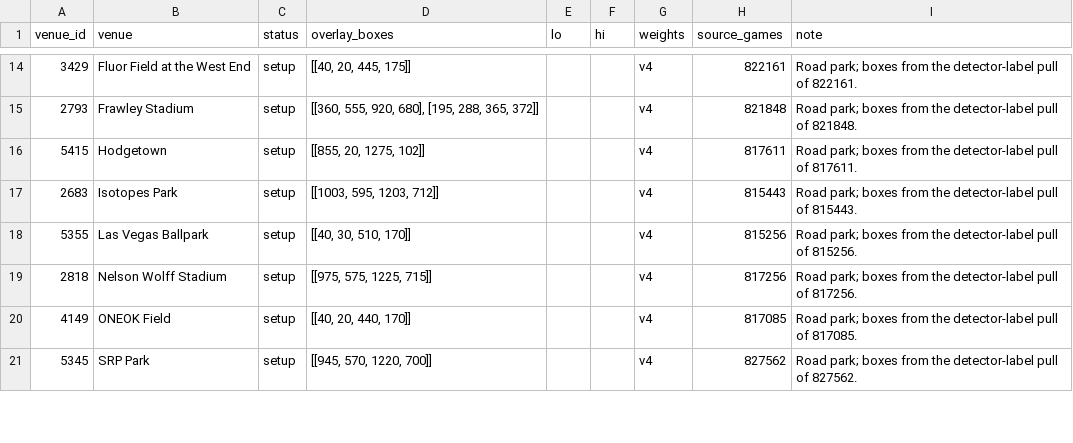
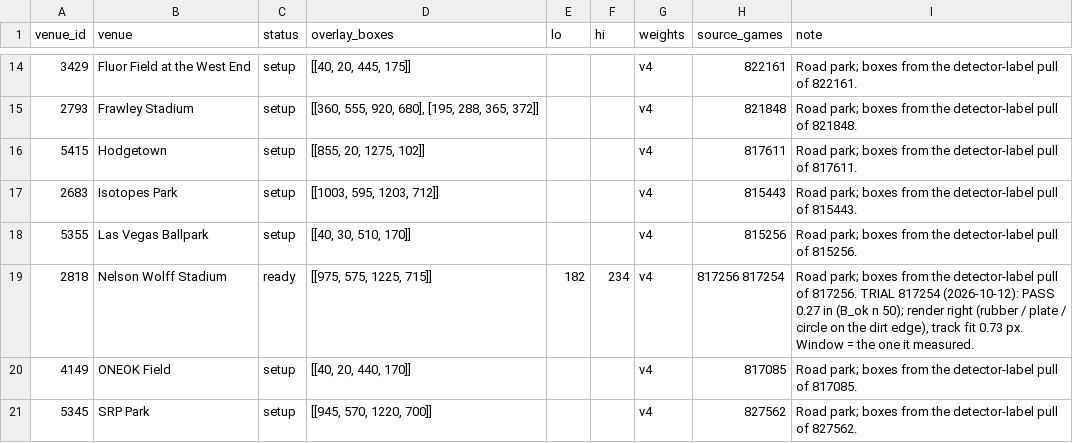
Before and after one commit to BridgerBSB/command-cv, a CSV file: docs/miss_park_registry.csv, drawn as a sheet; only a part is shown, gaps mark what is left out; the diff covers the shown part only.

```diff
--- a/docs/miss_park_registry.csv
+++ b/docs/miss_park_registry.csv
@@ -18,3 +18,3 @@ venue_id,venue,status,overlay_boxes,lo,hi,weights,source_games,note
 5355,Las Vegas Ballpark,setup,"[[40, 30, 510, 170]]",,,v4,815256,Road park; boxes from the detector-label pull of 815256.
-2818,Nelson Wolff Stadium,setup,"[[975, 575, 1225, 715]]",,,v4,817256,Road park; boxes from the detector-label pull of 817256.
+2818,Nelson Wolff Stadium,ready,"[[975, 575, 1225, 715]]",182,234,v4,817256 817254,"Road park; boxes from the detector-label pull of 817256. TRIAL 817254 (2026-10-12): PASS 0.27 in (B_ok n 50); render right (rubber / plate / circle on the dirt edge), track fit 0.73 px. Window = the one it measured."
 4149,ONEOK Field,setup,"[[40, 20, 440, 170]]",,,v4,817085,Road park; boxes from the detector-label pull of 817085.
```
Also changed, not shown: 20 edited cells elsewhere in this file, docs/miss_season_ledger.csv, 2 other files.
